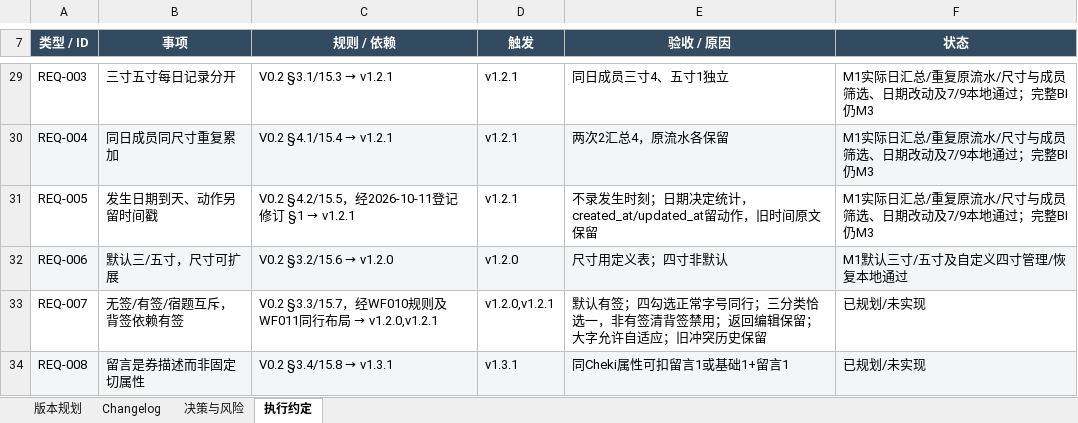
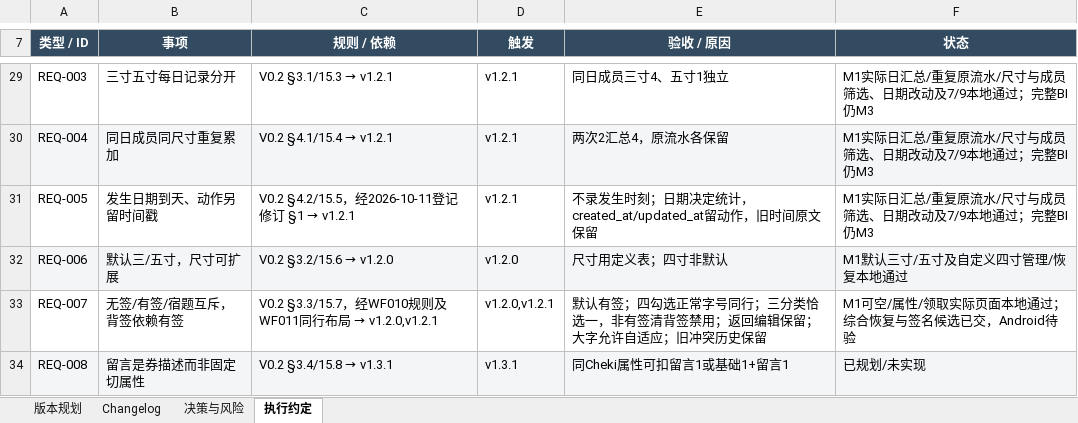
Before and after one commit to Seniorious66/count_tools, an Excel workbook: outputs/workflow-20261011/CountTools-MasterSheet.xlsx, sheet 执行约定, drawn as a sheet; only a part is shown, gaps mark what is left out; values as stored, in another font and other column widths than the file's, no borders; the diff covers the shown part only; the diff names each change by its address in the sheet, - before the commit and + after, or states it on an @@ line.

```diff
--- a/outputs/workflow-20261011/CountTools-MasterSheet.xlsx (sheet 执行约定)
+++ b/outputs/workflow-20261011/CountTools-MasterSheet.xlsx (sheet 执行约定)
-F33 (状态): 已规划/未实现
+F33 (状态): M1可空/属性/领取实际页面本地通过；综合恢复与签名候选已交，Android待验
```
Also changed, not shown: 15 edited cells elsewhere in this sheet, sheet 版本规划, sheet Changelog, sheet 决策与风险, 1 other file.
